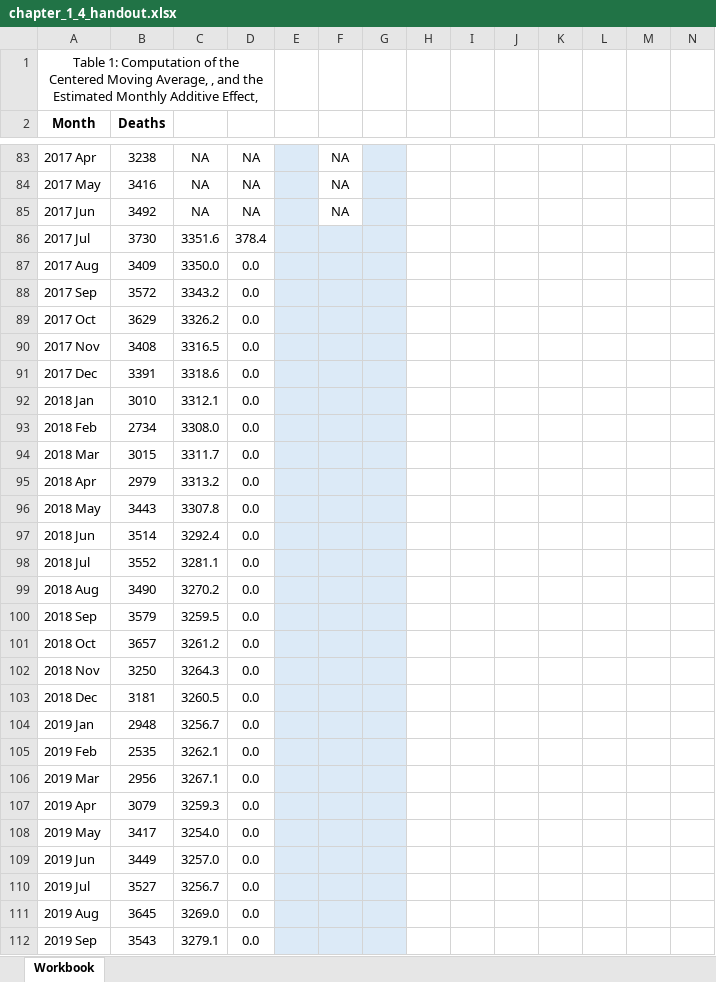
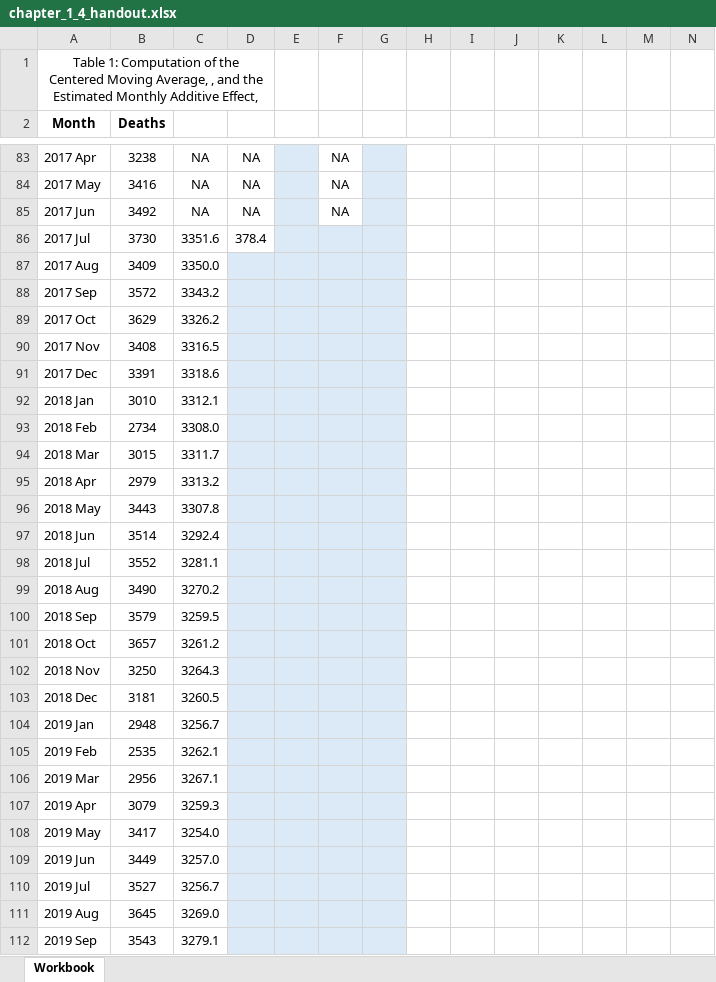
Before and after one commit to byuistats/timeseries, an Excel workbook: handouts/chapter_1_4_handout.xlsx, sheet Workbook, drawn as a sheet; only a part is shown, gaps mark what is left out; values as stored, in another font and other column widths than the file's, no borders; charts and pictures not drawn; the diff covers the shown part only; the diff names each change by its address in the sheet, - before the commit and + after, or states it on an @@ line.

Commit message:
tweaks to 1-4 handouts

```diff
--- a/handouts/chapter_1_4_handout.xlsx (sheet Workbook)
+++ b/handouts/chapter_1_4_handout.xlsx (sheet Workbook)
-D87:D112: 0.0
+D87:D112: (empty)
-D87:D112 fill: none
+D87:D112 fill: #DCEAF7
```
Also changed, not shown: 28 edited cells and cell formats elsewhere in this sheet, formulas that keep their value, charts or pictures, handouts/chapter_1_4_handout_key.xlsx, 3 other files.
